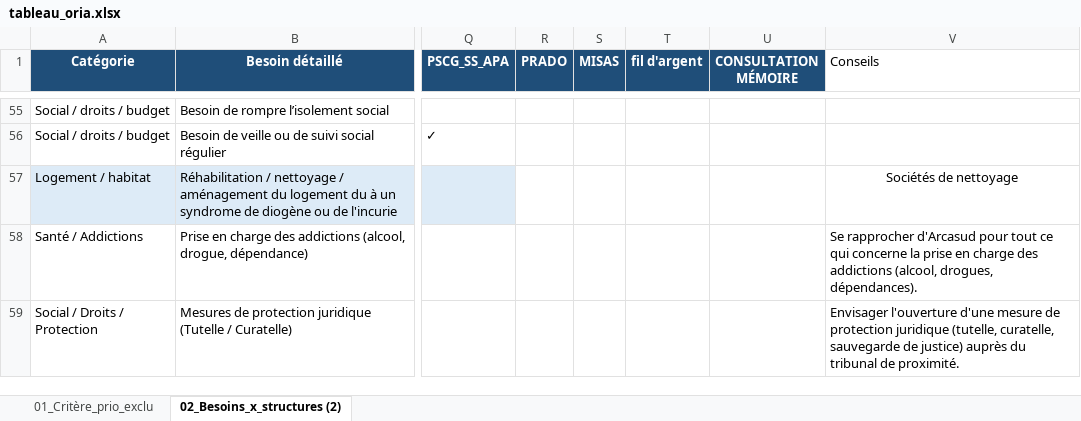
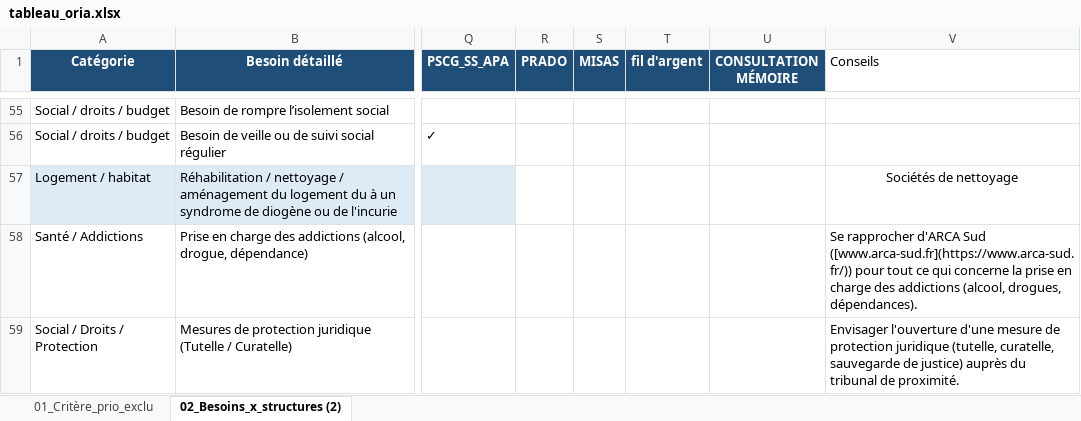
Before and after one commit to alexiavillegasss/prototype-ORIA, an Excel workbook: config/rules/tableau_oria.xlsx, sheet 02_Besoins_x_structures (2), drawn as a sheet; only a part is shown, gaps mark what is left out; values as stored, in another font and other column widths than the file's, no borders; conditional formats and table styles not drawn; the diff names each change by its address in the sheet, - before the commit and + after, or states it on an @@ line.

Commit message:
Feat: Ajout du lien cliquable vers ARCA Sud (www.arca-sud.fr) et garantie du passage des conseils sur toutes les orientations

```diff
--- a/config/rules/tableau_oria.xlsx (sheet 02_Besoins_x_structures (2))
+++ b/config/rules/tableau_oria.xlsx (sheet 02_Besoins_x_structures (2))
-V58 (Conseils): Se rapprocher d'Arcasud pour tout…
+V58 (Conseils): Se rapprocher d'ARCA Sud ([www.arca-sud.fr](https://www.arca-sud.fr/)) pour tout…
```
Also changed, not shown: 2 other files.
